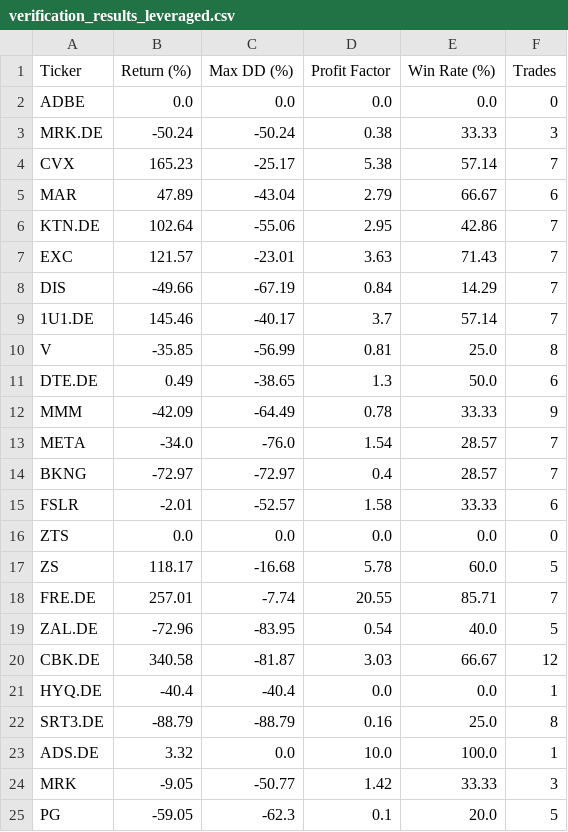
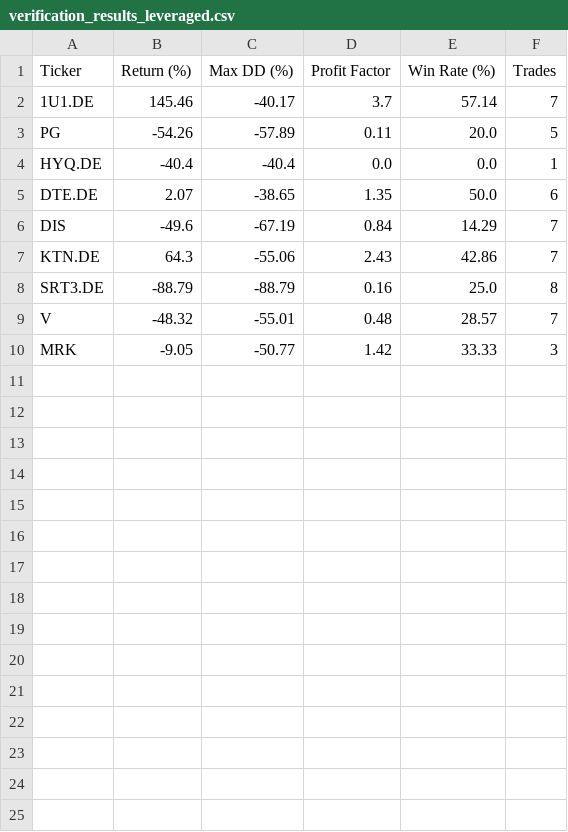
Before and after one commit to DSchramm99/Finance, a CSV file: backtesting/verification_results_leveraged.csv, drawn as a sheet; removed rows and columns are numbered as before the commit, all else as after; the diff names each change by its address in the sheet, - before the commit and + after, or states it on an @@ line.

```diff
--- a/backtesting/verification_results_leveraged.csv
+++ b/backtesting/verification_results_leveraged.csv
-row 2: ADBE | 0.0 | 0.0 | 0.0 | 0.0 | 0
-row 3: MRK.DE | -50.24 | -50.24 | 0.38 | 33.33 | 3
-row 4: CVX | 165.23 | -25.17 | 5.38 | 57.14 | 7
-row 5: MAR | 47.89 | -43.04 | 2.79 | 66.67 | 6
-row 6: KTN.DE | 102.64 | -55.06 | 2.95 | 42.86 | 7
-row 7: EXC | 121.57 | -23.01 | 3.63 | 71.43 | 7
-row 8: DIS | -49.66 | -67.19 | 0.84 | 14.29 | 7
-row 10: V | -35.85 | -56.99 | 0.81 | 25.0 | 8
-row 11: DTE.DE | 0.49 | -38.65 | 1.3 | 50.0 | 6
-row 12: MMM | -42.09 | -64.49 | 0.78 | 33.33 | 9
-row 13: META | -34.0 | -76.0 | 1.54 | 28.57 | 7
-row 14: BKNG | -72.97 | -72.97 | 0.4 | 28.57 | 7
-row 15: FSLR | -2.01 | -52.57 | 1.58 | 33.33 | 6
-row 16: ZTS | 0.0 | 0.0 | 0.0 | 0.0 | 0
-row 17: ZS | 118.17 | -16.68 | 5.78 | 60.0 | 5
-row 18: FRE.DE | 257.01 | -7.74 | 20.55 | 85.71 | 7
-row 19: ZAL.DE | -72.96 | -83.95 | 0.54 | 40.0 | 5
-row 20: CBK.DE | 340.58 | -81.87 | 3.03 | 66.67 | 12
+row 3: PG | -54.26 | -57.89 | 0.11 | 20.0 | 5
+row 5: DTE.DE | 2.07 | -38.65 | 1.35 | 50.0 | 6
+row 6: DIS | -49.6 | -67.19 | 0.84 | 14.29 | 7
+row 7: KTN.DE | 64.3 | -55.06 | 2.43 | 42.86 | 7
-row 23: ADS.DE | 3.32 | 0.0 | 10.0 | 100.0 | 1
+row 9: V | -48.32 | -55.01 | 0.48 | 28.57 | 7
-row 25: PG | -59.05 | -62.3 | 0.1 | 20.0 | 5
```
Also changed, not shown: 3 other files.
